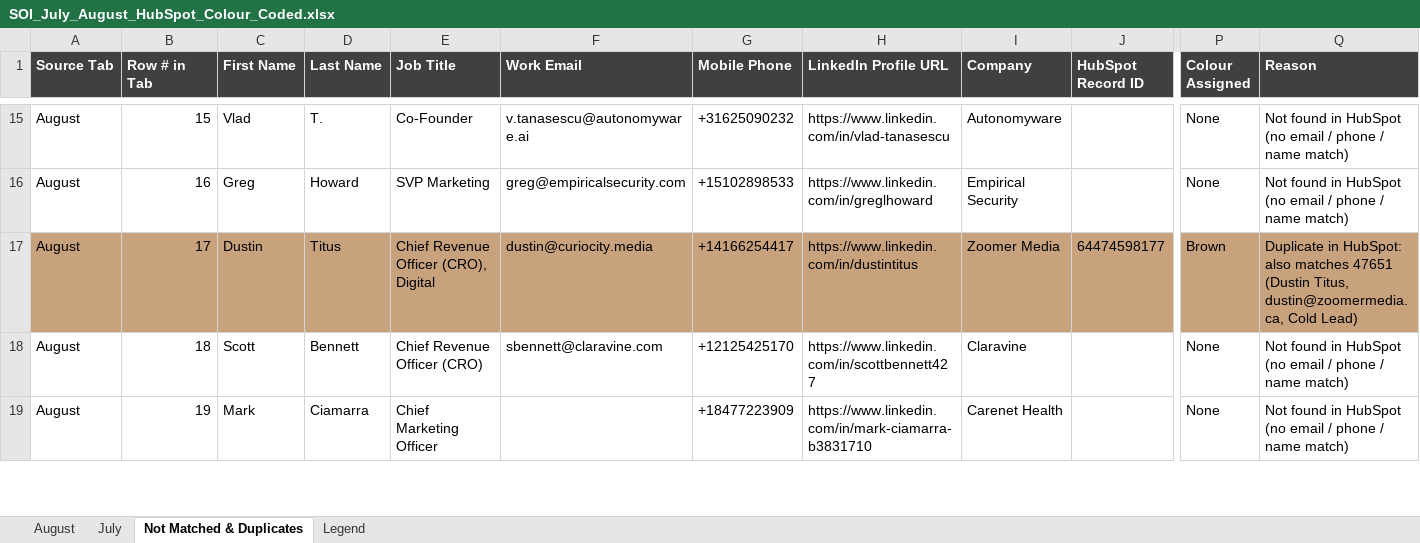
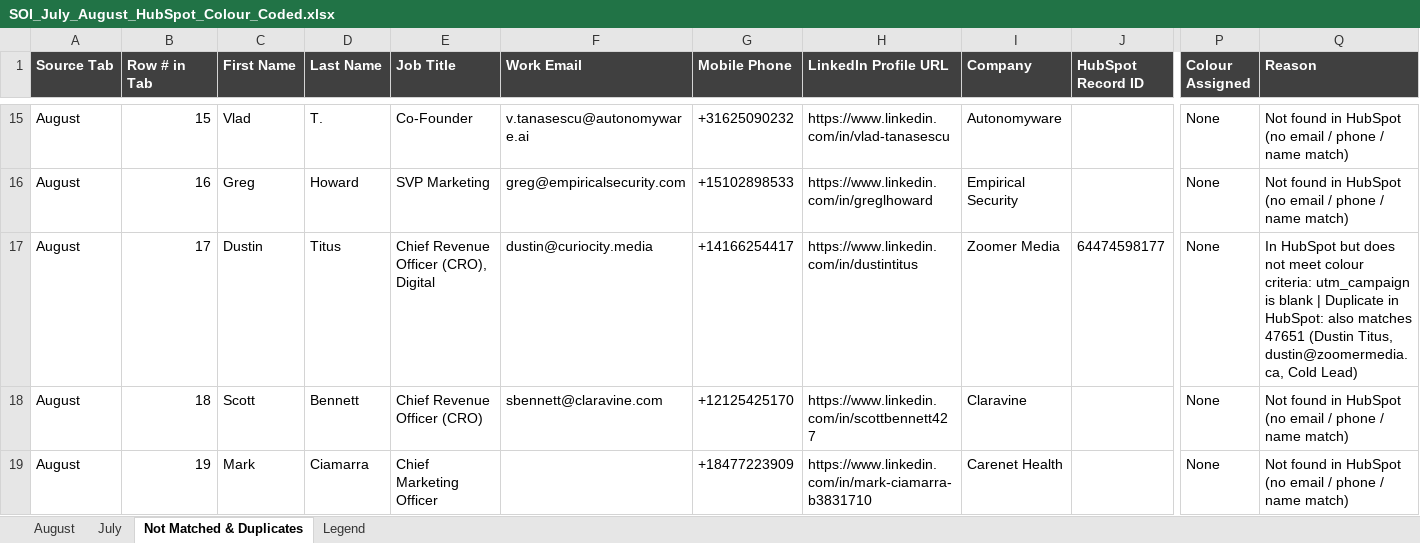
Before and after one commit to SumitGetLevrg/Hubspot, an Excel workbook: SOI_July_August_HubSpot_Colour_Coded.xlsx, sheet Not Matched & Duplicates, drawn as a sheet; only a part is shown, gaps mark what is left out; values as stored, in another font and other column widths than the file's, no borders; the diff covers the shown part only; the diff names each change by its address in the sheet, - before the commit and + after, or states it on an @@ line.

```diff
--- a/SOI_July_August_HubSpot_Colour_Coded.xlsx (sheet Not Matched & Duplicates)
+++ b/SOI_July_August_HubSpot_Colour_Coded.xlsx (sheet Not Matched & Duplicates)
-A17:Q17 fill: #C8A27C
+A17:Q17 fill: none
-P17 (Colour Assigned): Brown
+P17 (Colour Assigned): None
-Q17 (Reason): Duplicate in…
+Q17 (Reason): In HubSpot but does not meet colour criteria: utm_campaign is blank | Duplicate in…
```
Also changed, not shown: cell formats elsewhere in this sheet, sheet August, sheet Legend, 3 other files.
